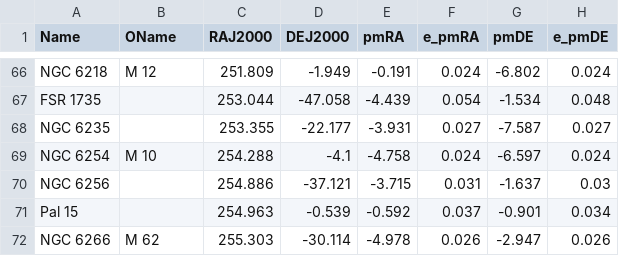
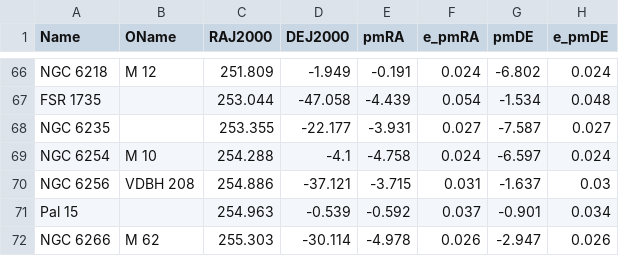
Before and after one commit to ucc23/updt_UCC, a CSV file: databases/globulars.csv, drawn as a sheet; only a part is shown, gaps mark what is left out; the diff names each change by its address in the sheet, - before the commit and + after, or states it on an @@ line.

Commit message:
add extra name to GC

```diff
--- a/databases/globulars.csv
+++ b/databases/globulars.csv
-B70 (OName): (empty)
+B70 (OName): VDBH 208
```
